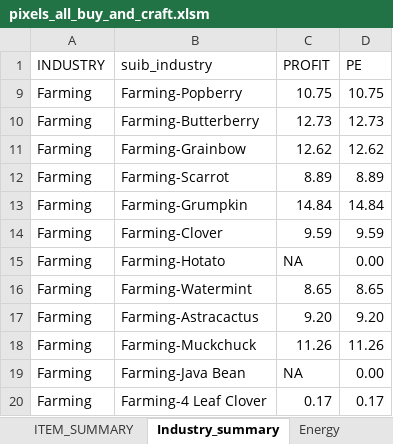
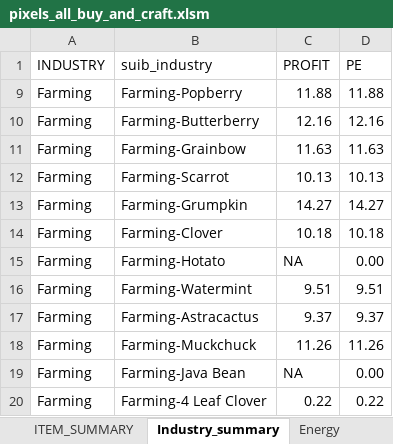
Before and after one commit to kyusyer/PixelsSheet, an Excel workbook: pixels_all_buy_and_craft.xlsm, sheet Industry_summary, drawn as a sheet; values as stored, in another font and other column widths than the file's, no borders; charts and pictures and table styles not drawn; the diff names each change by its address in the sheet, - before the commit and + after, or states it on an @@ line.

```diff
--- a/pixels_all_buy_and_craft.xlsm (sheet Industry_summary)
+++ b/pixels_all_buy_and_craft.xlsm (sheet Industry_summary)
-C9 (PROFIT): 10.75
+C9 (PROFIT): 11.88
-D9 (PE): 10.75
+D9 (PE): 11.88
-C10 (PROFIT): 12.73
+C10 (PROFIT): 12.16
-D10 (PE): 12.73
+D10 (PE): 12.16
-C11 (PROFIT): 12.62
+C11 (PROFIT): 11.63
-D11 (PE): 12.62
+D11 (PE): 11.63
-C12 (PROFIT): 8.89
+C12 (PROFIT): 10.13
-D12 (PE): 8.89
+D12 (PE): 10.13
-C13 (PROFIT): 14.84
+C13 (PROFIT): 14.27
-D13 (PE): 14.84
+D13 (PE): 14.27
-C14 (PROFIT): 9.59
+C14 (PROFIT): 10.18
-D14 (PE): 9.59
+D14 (PE): 10.18
-C16 (PROFIT): 8.65
+C16 (PROFIT): 9.51
-D16 (PE): 8.65
+D16 (PE): 9.51
-C17 (PROFIT): 9.20
+C17 (PROFIT): 9.37
-D17 (PE): 9.20
+D17 (PE): 9.37
-C20 (PROFIT): 0.17
+C20 (PROFIT): 0.22
-D20 (PE): 0.17
+D20 (PE): 0.22
```
Also changed, not shown: sheet Crafting, sheet ITEM_SUMMARY, sheet CHAP_2, sheet Energy, sheet MARKET_id, sheet Resources, other sheet tabs, formulas that keep their value, hidden cells, charts or pictures, 2 other files.
